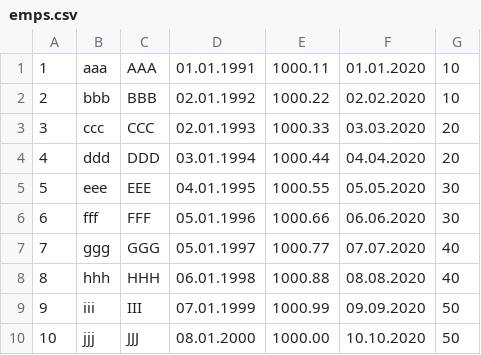
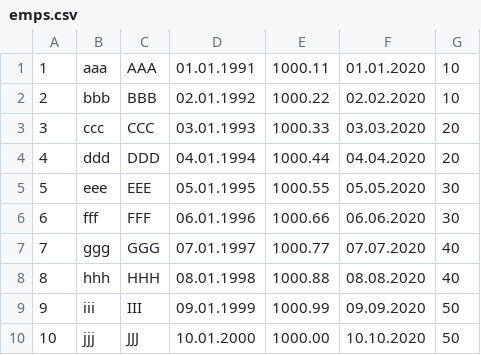
Before and after one commit to vdm98/jdbc-s3-driver, a CSV file: client/src/main/resources/data/emps.csv, drawn as a sheet.

Commit message:
projects and filters push down for json data

```diff
--- a/client/src/main/resources/data/emps.csv
+++ b/client/src/main/resources/data/emps.csv
@@ -2,9 +2,9 @@
 2,bbb,BBB,02.01.1992,1000.22,02.02.2020,10
-3,ccc,CCC,02.01.1993,1000.33,03.03.2020,20
-4,ddd,DDD,03.01.1994,1000.44,04.04.2020,20
-5,eee,EEE,04.01.1995,1000.55,05.05.2020,30
-6,fff,FFF,05.01.1996,1000.66,06.06.2020,30
-7,ggg,GGG,05.01.1997,1000.77,07.07.2020,40
-8,hhh,HHH,06.01.1998,1000.88,08.08.2020,40
-9,iii,III,07.01.1999,1000.99,09.09.2020,50
-10,jjj,JJJ,08.01.2000,1000.00,10.10.2020,50
+3,ccc,CCC,03.01.1993,1000.33,03.03.2020,20
+4,ddd,DDD,04.01.1994,1000.44,04.04.2020,20
+5,eee,EEE,05.01.1995,1000.55,05.05.2020,30
+6,fff,FFF,06.01.1996,1000.66,06.06.2020,30
+7,ggg,GGG,07.01.1997,1000.77,07.07.2020,40
+8,hhh,HHH,08.01.1998,1000.88,08.08.2020,40
+9,iii,III,09.01.1999,1000.99,09.09.2020,50
+10,jjj,JJJ,10.01.2000,1000.00,10.10.2020,50
```
Also changed, not shown: 10 other files.
